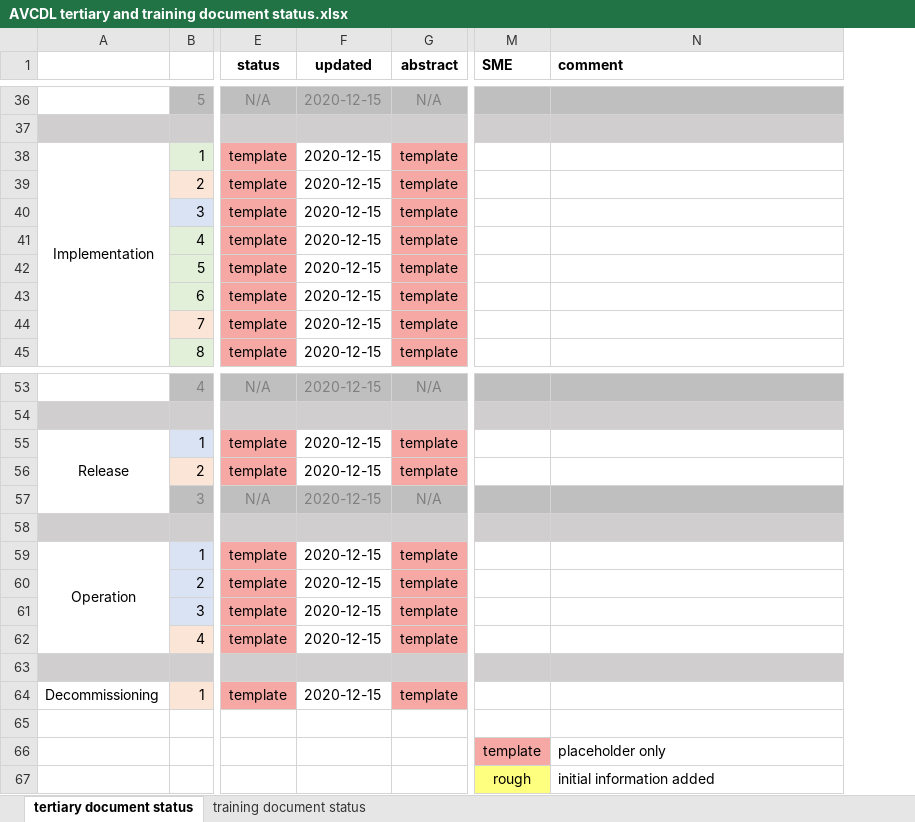
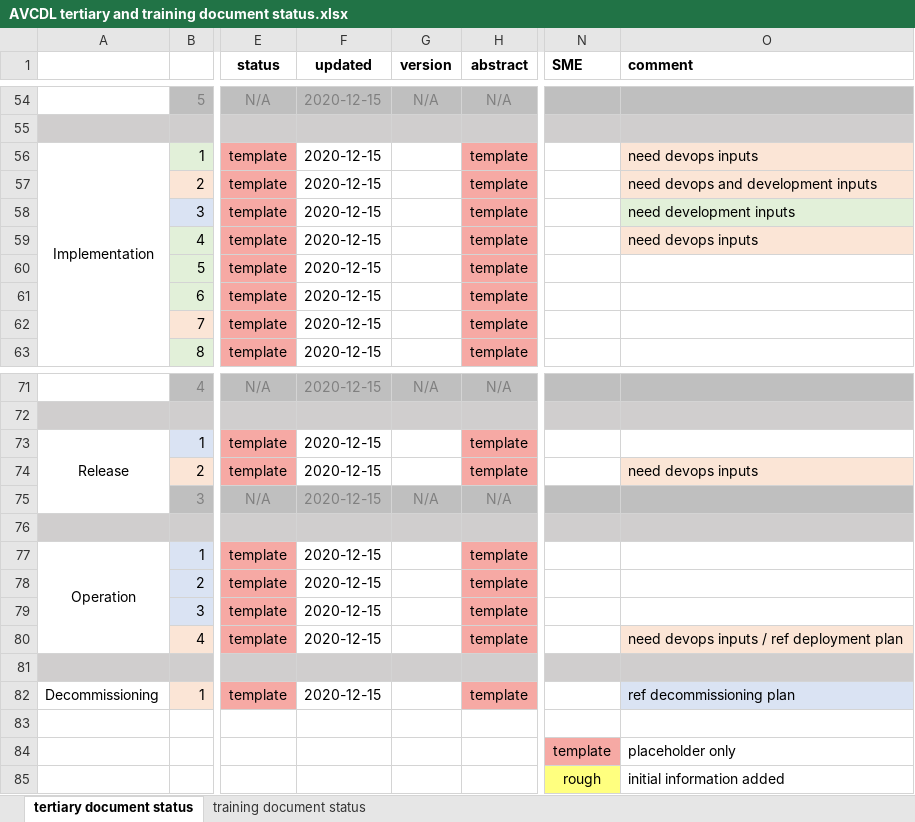
Before and after one commit to nutonomy/AVCDL, an Excel workbook: source/reference_documents/working_material/AVCDL tertiary and training document status.xlsx, sheet tertiary document status, drawn as a sheet; only a part is shown, gaps mark what is left out; values as stored, in another font and other column widths than the file's, no borders; addresses are those after the commit; the diff covers the shown part only; the diff names each change by its address in the sheet, - before the commit and + after, or states it on an @@ line.

Commit message:
updated tertiary / training document status spreadsheet

```diff
--- a/source/reference_documents/working_material/AVCDL tertiary and training document status.xlsx (sheet tertiary document status)
+++ b/source/reference_documents/working_material/AVCDL tertiary and training document status.xlsx (sheet tertiary document status)
+column G (version), row 54: N/A; rows 71-75: N/A |  |  |  | N/A
-O56 (comment): (empty)
+O56 (comment): need devops inputs
-O56:O57 fill: none
+O56:O57 fill: #FBE5D6
-O57 (comment): (empty)
+O57 (comment): need devops and development inputs
-O58 (comment): (empty)
+O58 (comment): need development inputs
-O58 fill: none
+O58 fill: #E2F0D9
-O59 (comment): (empty)
+O59 (comment): need devops inputs
-O59 fill: none
+O59 fill: #FBE5D6
-O74 (comment): (empty)
+O74 (comment): need devops inputs
-O74 fill: none
+O74 fill: #FBE5D6
-O80 (comment): (empty)
+O80 (comment): need devops inputs / ref deployment plan
-O80 fill: none
+O80 fill: #FBE5D6
-O82 (comment): (empty)
+O82 (comment): ref decommissioning plan
-O82 fill: none
+O82 fill: #DAE3F3
```
Also changed, not shown: 18 added rows, 5 edited cells and merged cells elsewhere in this sheet, sheet training document status, formulas that keep their value.
